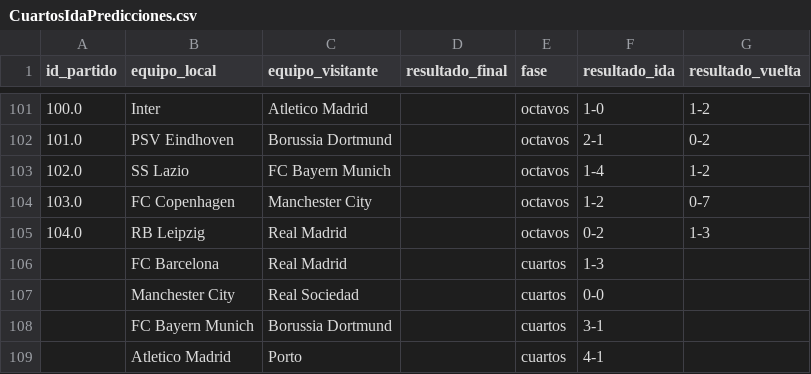
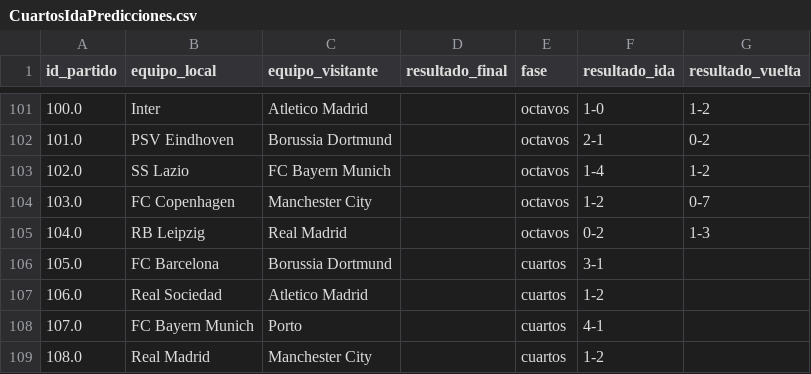
Before and after one commit to carlospuigserver/Champions, a CSV file: CUARTOS/CuartosIdaPredicciones.csv, drawn as a sheet; only a part is shown, gaps mark what is left out.

```diff
--- a/CUARTOS/CuartosIdaPredicciones.csv
+++ b/CUARTOS/CuartosIdaPredicciones.csv
@@ -105,5 +105,5 @@ id_partido,equipo_local,equipo_visitante,resultado_final,fase,resultado_ida,resu
 104.0,RB Leipzig,Real Madrid,,octavos,0-2,1-3
-,FC Barcelona,Real Madrid,,cuartos,1-3,
-,Manchester City,Real Sociedad,,cuartos,0-0,
-,FC Bayern Munich,Borussia Dortmund,,cuartos,3-1,
-,Atletico Madrid,Porto,,cuartos,4-1,
+105.0,FC Barcelona,Borussia Dortmund,,cuartos,3-1,
+106.0,Real Sociedad,Atletico Madrid,,cuartos,1-2,
+107.0,FC Bayern Munich,Porto,,cuartos,4-1,
+108.0,Real Madrid,Manchester City,,cuartos,1-2,
```
Also changed, not shown: 1 other file.
